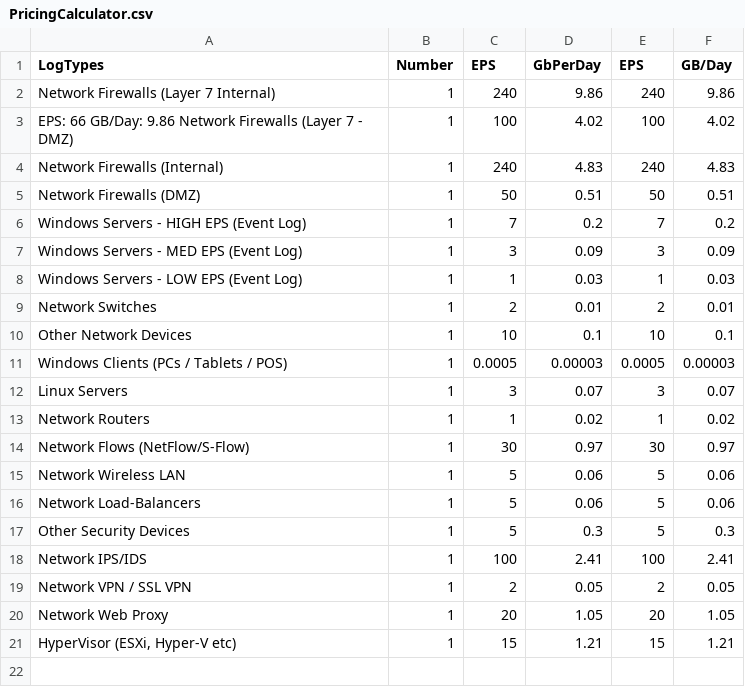
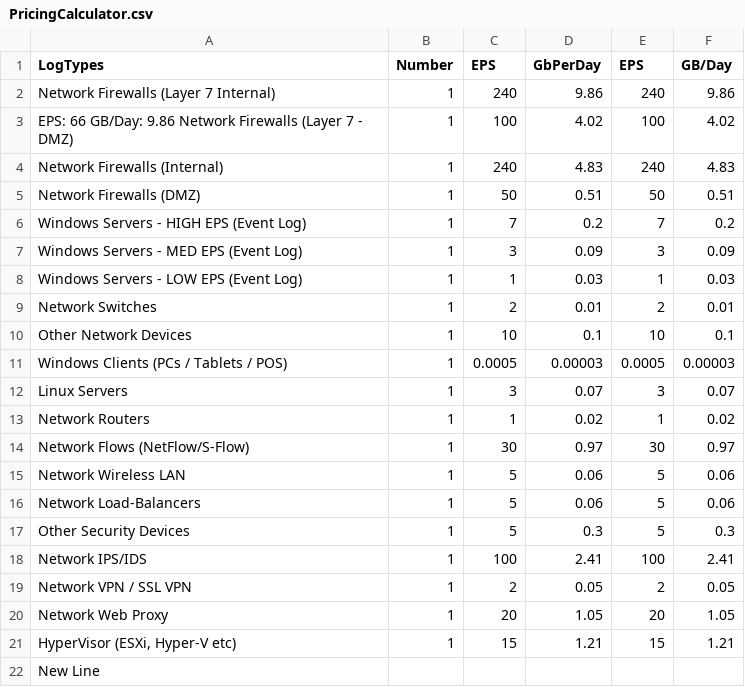
Before and after one commit to Todorinska/CalculatorData, a CSV file: PricingCalculator.csv, drawn as a sheet; the diff names each change by its address in the sheet, - before the commit and + after, or states it on an @@ line.

Commit message:
Update PricingCalculator.csv

```diff
--- a/PricingCalculator.csv
+++ b/PricingCalculator.csv
+row 22: New Line
```
